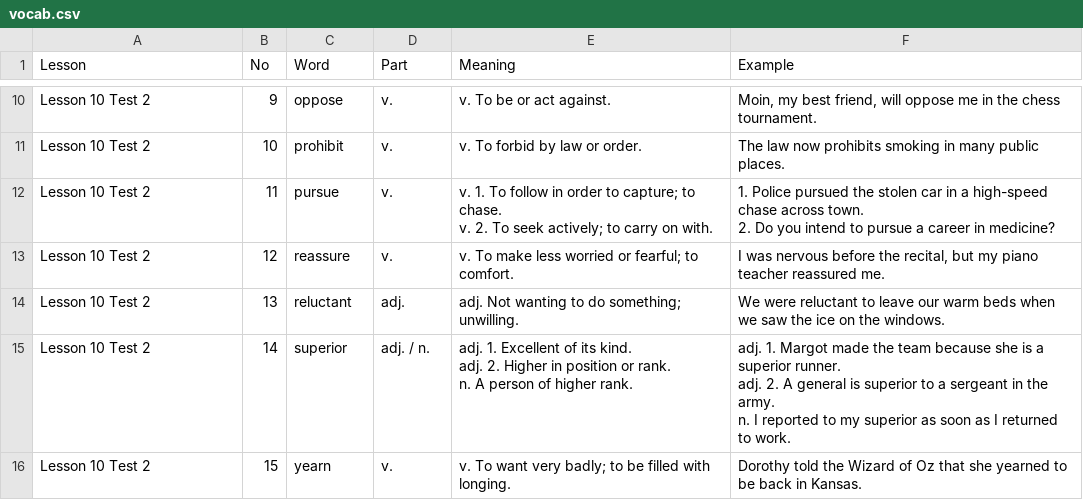
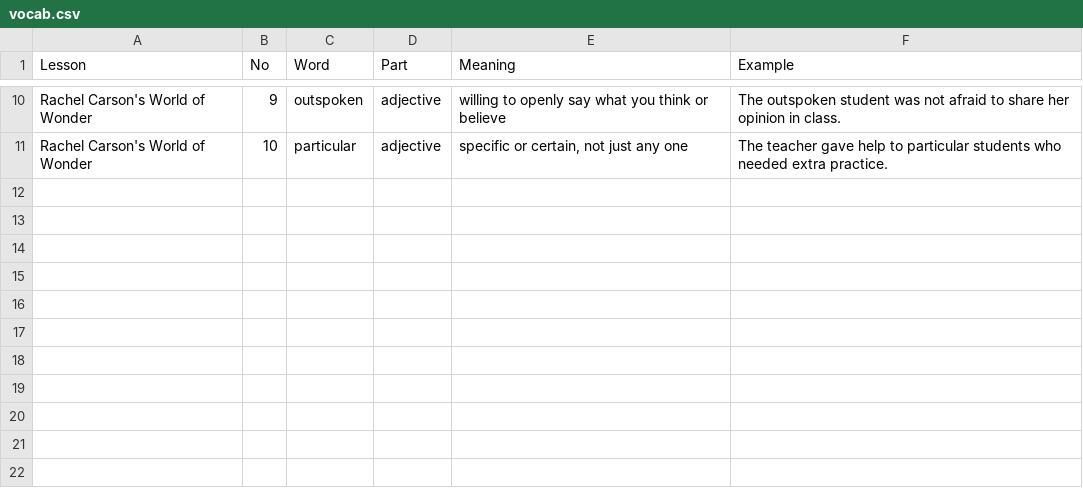
Before and after one commit to hanbit98/ellyn_voca, a CSV file: vocab.csv, drawn as a sheet; only a part is shown, gaps mark what is left out; ↵ is a line break in a cell; the diff covers the shown part only; the diff names each change by its address in the sheet, - before the commit and + after, or states it on an @@ line.

Commit message:
Update vocab.csv

```diff
--- a/vocab.csv
+++ b/vocab.csv
-A10:A11 (Lesson): Lesson 10 Test 2
+A10:A11 (Lesson): Rachel Carson's World of Wonder
-C10 (Word): oppose
+C10 (Word): outspoken
-D10:D11 (Part): v.
+D10:D11 (Part): adjective
-E10 (Meaning): v. To be or act against.
+E10 (Meaning): willing to openly say what you think or believe
-F10 (Example): Moin, my best friend, will oppose me in the chess tournament.
+F10 (Example): The outspoken student was not afraid to share her opinion in class.
-C11 (Word): prohibit
+C11 (Word): particular
-E11 (Meaning): v. To forbid by law or order.
+E11 (Meaning): specific or certain, not just any one
-F11 (Example): The law now prohibits smoking in many public places.
+F11 (Example): The teacher gave help to particular students who needed extra practice.
-row 12: Lesson 10 Test 2 | 11 | pursue | v. | v. 1. To follow in order to capture; to chase. ↵ v. 2. To seek actively; to carry on with. | 1. Police pursued the stolen car in a high-speed chase across town. ↵ 2. Do you intend to pursue a career in medicine?
-row 13: Lesson 10 Test 2 | 12 | reassure | v. | v. To make less worried or fearful; to comfort. | I was nervous before the recital, but my piano teacher reassured me.
-row 14: Lesson 10 Test 2 | 13 | reluctant | adj. | adj. Not wanting to do something; unwilling. | We were reluctant to leave our warm beds when we saw the ice on the windows.
-row 15: Lesson 10 Test 2 | 14 | superior | adj. / n. | adj. 1. Excellent of its kind. ↵ adj. 2. Higher in position or rank. ↵ n. A person of higher rank. | adj. 1. Margot made the team because she is a superior runner. ↵ adj. 2. A general is superior to a sergeant in the army. ↵ n. I reported to my superior as soon as I returned to work.
-row 16: Lesson 10 Test 2 | 15 | yearn | v. | v. To want very badly; to be filled with longing. | Dorothy told the Wizard of Oz that she yearned to be back in Kansas.
```
Also changed, not shown: 40 edited cells elsewhere in this file.
